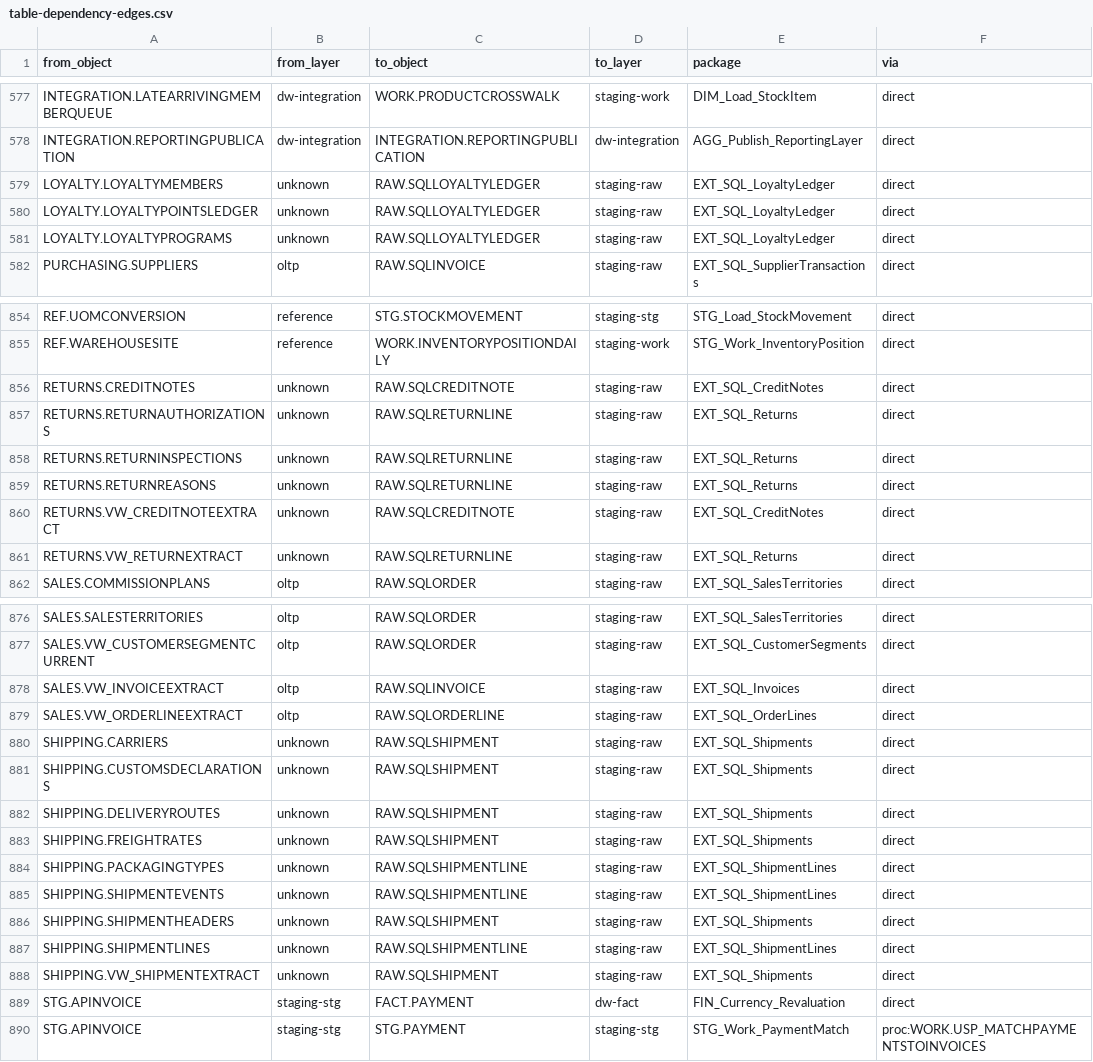
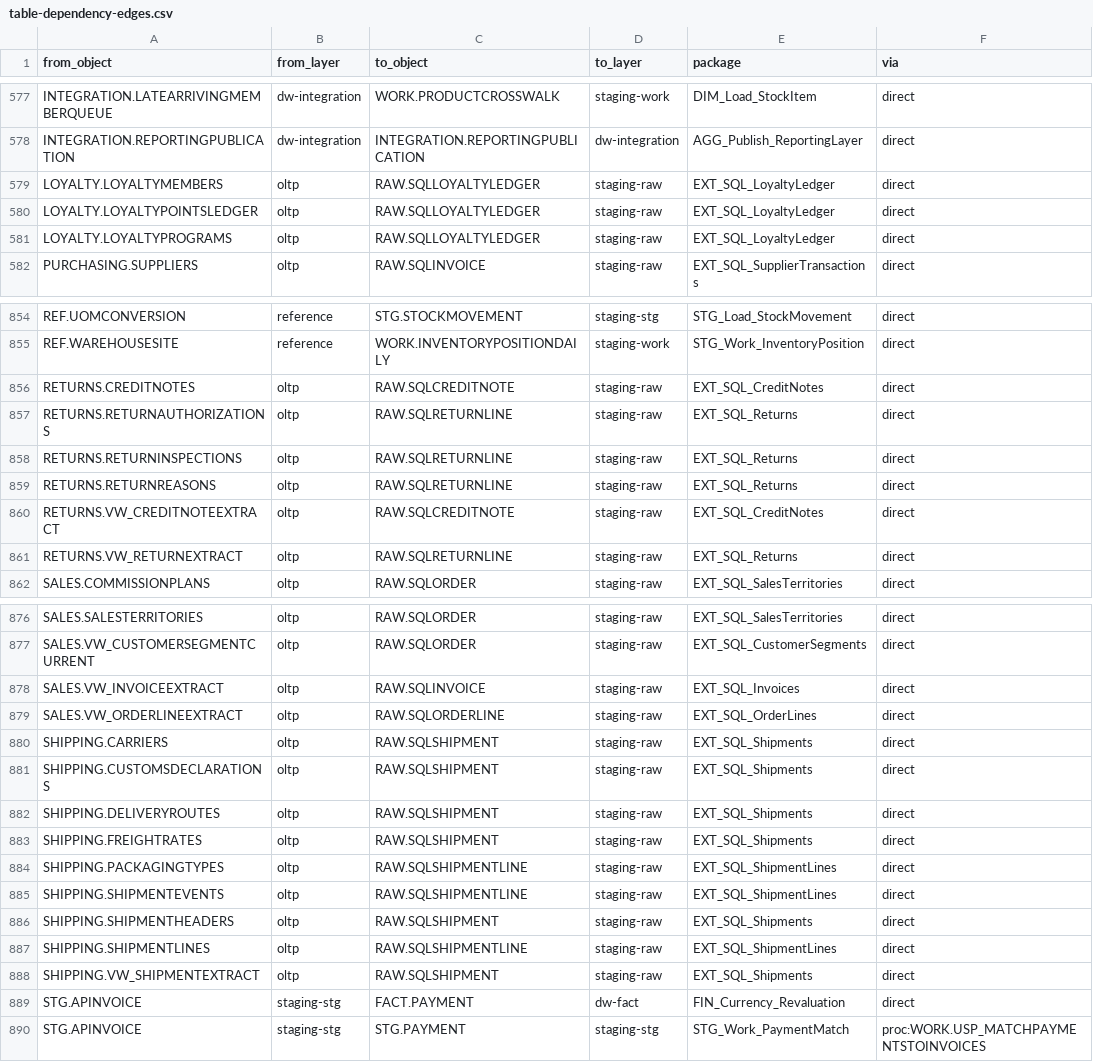
Before and after one commit to Cognition-Partner-Workshops/dbx-legacy-enterprise-data-platform, a CSV file: docs/inventories/table-dependency-edges.csv, drawn as a sheet; only a part is shown, gaps mark what is left out; the diff covers the shown part only.

```diff
--- a/docs/inventories/table-dependency-edges.csv
+++ b/docs/inventories/table-dependency-edges.csv
@@ -578,5 +578,5 @@ INTEGRATION.LATEARRIVINGMEMBERQUEUE,dw-integration,WORK.PRODUCTCROSSWALK,staging
 INTEGRATION.REPORTINGPUBLICATION,dw-integration,INTEGRATION.REPORTINGPUBLICATION,dw-integration,AGG_Publish_ReportingLayer,direct
-LOYALTY.LOYALTYMEMBERS,unknown,RAW.SQLLOYALTYLEDGER,staging-raw,EXT_SQL_LoyaltyLedger,direct
-LOYALTY.LOYALTYPOINTSLEDGER,unknown,RAW.SQLLOYALTYLEDGER,staging-raw,EXT_SQL_LoyaltyLedger,direct
-LOYALTY.LOYALTYPROGRAMS,unknown,RAW.SQLLOYALTYLEDGER,staging-raw,EXT_SQL_LoyaltyLedger,direct
+LOYALTY.LOYALTYMEMBERS,oltp,RAW.SQLLOYALTYLEDGER,staging-raw,EXT_SQL_LoyaltyLedger,direct
+LOYALTY.LOYALTYPOINTSLEDGER,oltp,RAW.SQLLOYALTYLEDGER,staging-raw,EXT_SQL_LoyaltyLedger,direct
+LOYALTY.LOYALTYPROGRAMS,oltp,RAW.SQLLOYALTYLEDGER,staging-raw,EXT_SQL_LoyaltyLedger,direct
 PURCHASING.SUPPLIERS,oltp,RAW.SQLINVOICE,staging-raw,EXT_SQL_SupplierTransactions,direct
@@ -855,8 +855,8 @@ REF.UOMCONVERSION,reference,STG.STOCKMOVEMENT,staging-stg,STG_Load_StockMovement
 REF.WAREHOUSESITE,reference,WORK.INVENTORYPOSITIONDAILY,staging-work,STG_Work_InventoryPosition,direct
-RETURNS.CREDITNOTES,unknown,RAW.SQLCREDITNOTE,staging-raw,EXT_SQL_CreditNotes,direct
-RETURNS.RETURNAUTHORIZATIONS,unknown,RAW.SQLRETURNLINE,staging-raw,EXT_SQL_Returns,direct
-RETURNS.RETURNINSPECTIONS,unknown,RAW.SQLRETURNLINE,staging-raw,EXT_SQL_Returns,direct
-RETURNS.RETURNREASONS,unknown,RAW.SQLRETURNLINE,staging-raw,EXT_SQL_Returns,direct
-RETURNS.VW_CREDITNOTEEXTRACT,unknown,RAW.SQLCREDITNOTE,staging-raw,EXT_SQL_CreditNotes,direct
-RETURNS.VW_RETURNEXTRACT,unknown,RAW.SQLRETURNLINE,staging-raw,EXT_SQL_Returns,direct
+RETURNS.CREDITNOTES,oltp,RAW.SQLCREDITNOTE,staging-raw,EXT_SQL_CreditNotes,direct
+RETURNS.RETURNAUTHORIZATIONS,oltp,RAW.SQLRETURNLINE,staging-raw,EXT_SQL_Returns,direct
+RETURNS.RETURNINSPECTIONS,oltp,RAW.SQLRETURNLINE,staging-raw,EXT_SQL_Returns,direct
+RETURNS.RETURNREASONS,oltp,RAW.SQLRETURNLINE,staging-raw,EXT_SQL_Returns,direct
+RETURNS.VW_CREDITNOTEEXTRACT,oltp,RAW.SQLCREDITNOTE,staging-raw,EXT_SQL_CreditNotes,direct
+RETURNS.VW_RETURNEXTRACT,oltp,RAW.SQLRETURNLINE,staging-raw,EXT_SQL_Returns,direct
 SALES.COMMISSIONPLANS,oltp,RAW.SQLORDER,staging-raw,EXT_SQL_SalesTerritories,direct
@@ -879,11 +879,11 @@ SALES.VW_INVOICEEXTRACT,oltp,RAW.SQLINVOICE,staging-raw,EXT_SQL_Invoices,direct
 SALES.VW_ORDERLINEEXTRACT,oltp,RAW.SQLORDERLINE,staging-raw,EXT_SQL_OrderLines,direct
-SHIPPING.CARRIERS,unknown,RAW.SQLSHIPMENT,staging-raw,EXT_SQL_Shipments,direct
-SHIPPING.CUSTOMSDECLARATIONS,unknown,RAW.SQLSHIPMENT,staging-raw,EXT_SQL_Shipments,direct
-SHIPPING.DELIVERYROUTES,unknown,RAW.SQLSHIPMENT,staging-raw,EXT_SQL_Shipments,direct
-SHIPPING.FREIGHTRATES,unknown,RAW.SQLSHIPMENT,staging-raw,EXT_SQL_Shipments,direct
-SHIPPING.PACKAGINGTYPES,unknown,RAW.SQLSHIPMENTLINE,staging-raw,EXT_SQL_ShipmentLines,direct
-SHIPPING.SHIPMENTEVENTS,unknown,RAW.SQLSHIPMENTLINE,staging-raw,EXT_SQL_ShipmentLines,direct
-SHIPPING.SHIPMENTHEADERS,unknown,RAW.SQLSHIPMENT,staging-raw,EXT_SQL_Shipments,direct
-SHIPPING.SHIPMENTLINES,unknown,RAW.SQLSHIPMENTLINE,staging-raw,EXT_SQL_ShipmentLines,direct
-SHIPPING.VW_SHIPMENTEXTRACT,unknown,RAW.SQLSHIPMENT,staging-raw,EXT_SQL_Shipments,direct
+SHIPPING.CARRIERS,oltp,RAW.SQLSHIPMENT,staging-raw,EXT_SQL_Shipments,direct
+SHIPPING.CUSTOMSDECLARATIONS,oltp,RAW.SQLSHIPMENT,staging-raw,EXT_SQL_Shipments,direct
+SHIPPING.DELIVERYROUTES,oltp,RAW.SQLSHIPMENT,staging-raw,EXT_SQL_Shipments,direct
+SHIPPING.FREIGHTRATES,oltp,RAW.SQLSHIPMENT,staging-raw,EXT_SQL_Shipments,direct
+SHIPPING.PACKAGINGTYPES,oltp,RAW.SQLSHIPMENTLINE,staging-raw,EXT_SQL_ShipmentLines,direct
+SHIPPING.SHIPMENTEVENTS,oltp,RAW.SQLSHIPMENTLINE,staging-raw,EXT_SQL_ShipmentLines,direct
+SHIPPING.SHIPMENTHEADERS,oltp,RAW.SQLSHIPMENT,staging-raw,EXT_SQL_Shipments,direct
+SHIPPING.SHIPMENTLINES,oltp,RAW.SQLSHIPMENTLINE,staging-raw,EXT_SQL_ShipmentLines,direct
+SHIPPING.VW_SHIPMENTEXTRACT,oltp,RAW.SQLSHIPMENT,staging-raw,EXT_SQL_Shipments,direct
 STG.APINVOICE,staging-stg,FACT.PAYMENT,dw-fact,FIN_Currency_Revaluation,direct
```
Also changed, not shown: 2 edited cells elsewhere in this file, docs/inventories/ssis-table-edges.csv, 3 other files.
